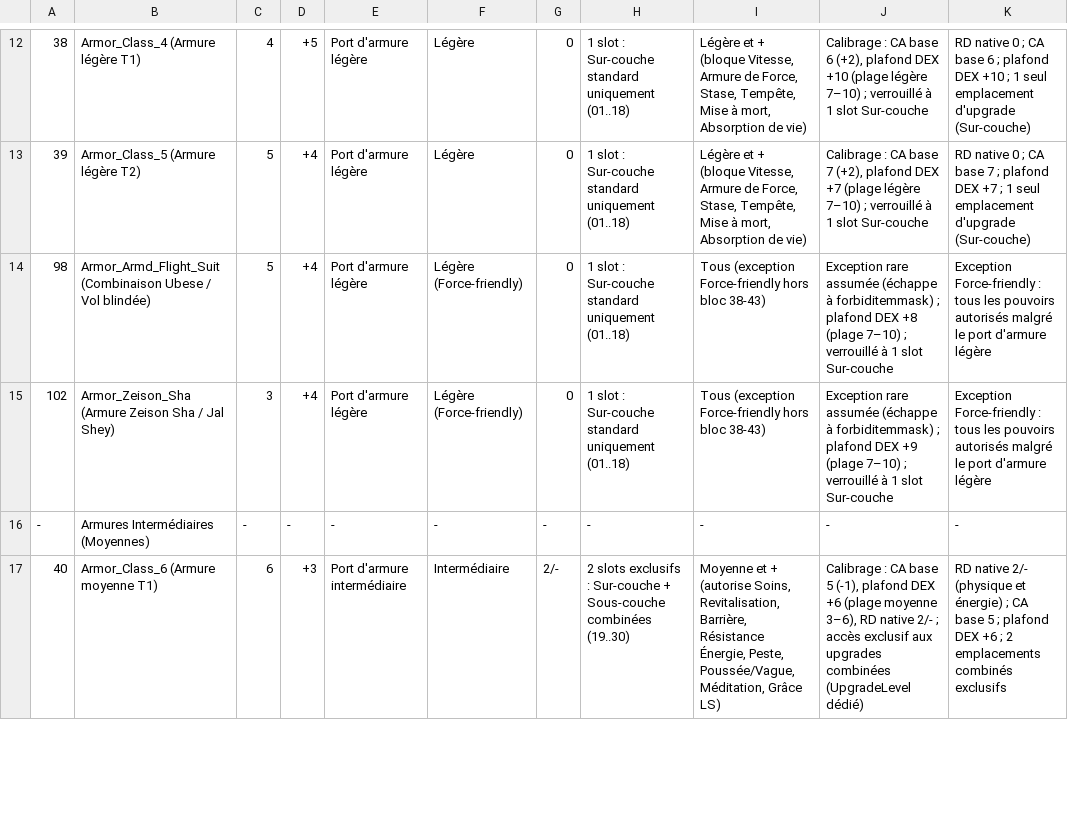
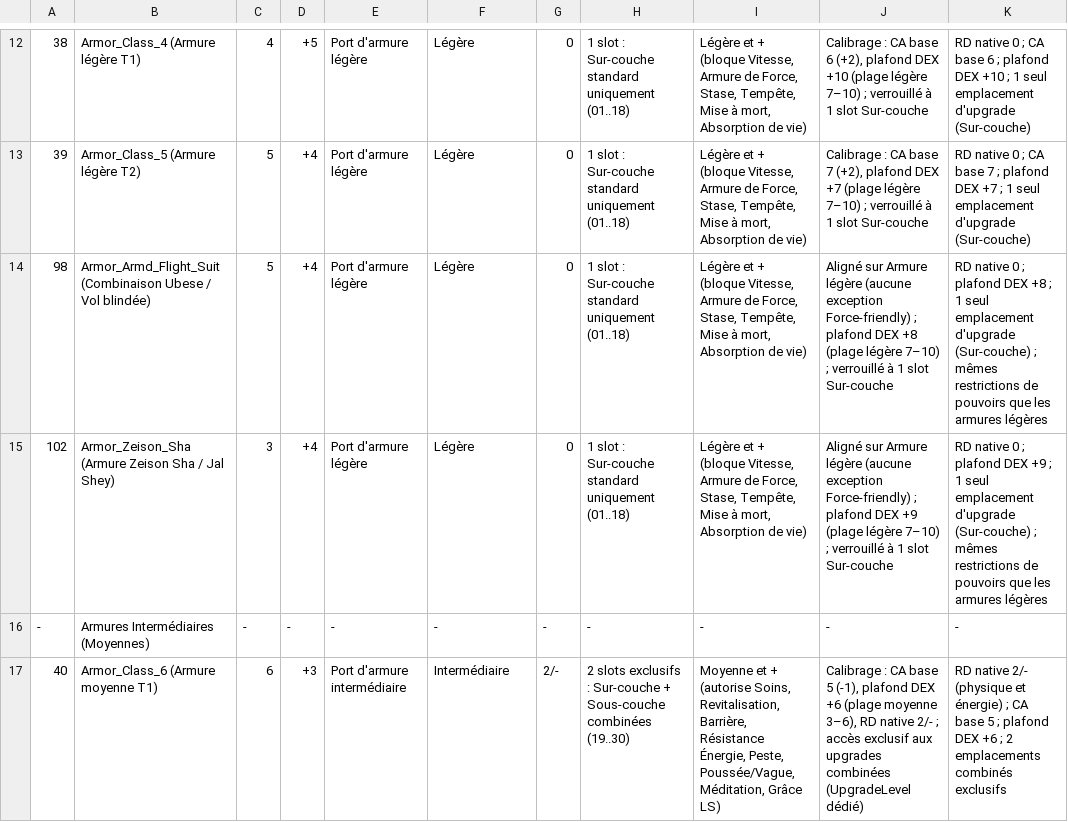
Before and after one commit to Tyraen1er/D20_Overhaul_KotOR_2, a CSV file: Kotor 2 - rééquilibrage - Armures.csv, drawn as a sheet; only a part is shown, gaps mark what is left out; the diff names each change by its address in the sheet, - before the commit and + after, or states it on an @@ line.

Commit message:
docs(guide): ajout du Guide du Joueur (FR/EN + PDF), tables de reference 2DA et MAJ decisions/CSVs

```diff
--- a/Kotor 2 - rééquilibrage - Armures.csv
+++ b/Kotor 2 - rééquilibrage - Armures.csv
-F14:F15: Légère (Force-friendly)
+F14:F15: Légère
-I14:I15: Tous (exception Force-friendly hors bloc 38-43)
+I14:I15: Légère et + (bloque Vitesse, Armure de Force, Stase, Tempête, Mise à mort, Absorption de vie)
-J14: Exception rare assumée (échappe à forbiditemmask) ; plafond DEX +8 (plage 7–10) ;…
+J14: Aligné sur Armure légère (aucune exception Force-friendly) ; plafond DEX +8 (plage légère 7–10) ;…
-K14: Exception Force-friendly : tous les pouvoirs autorisés malgré le port d'armure légère
+K14: RD native 0 ; plafond DEX +8 ; 1 seul emplacement d'upgrade (Sur-couche) ; mêmes restrictions de pouvoirs que les armures légères
-J15: Exception rare assumée (échappe à forbiditemmask) ; plafond DEX +9 (plage 7–10) ;…
+J15: Aligné sur Armure légère (aucune exception Force-friendly) ; plafond DEX +9 (plage légère 7–10) ;…
-K15: Exception Force-friendly : tous les pouvoirs autorisés malgré le port d'armure légère
+K15: RD native 0 ; plafond DEX +9 ; 1 seul emplacement d'upgrade (Sur-couche) ; mêmes restrictions de pouvoirs que les armures légères
```
Also changed, not shown: Kotor 2 - rééquilibrage - Spé Pouvoirs.csv, Kotor 2 - rééquilibrage - WIP Feats.csv, 35 other files.
